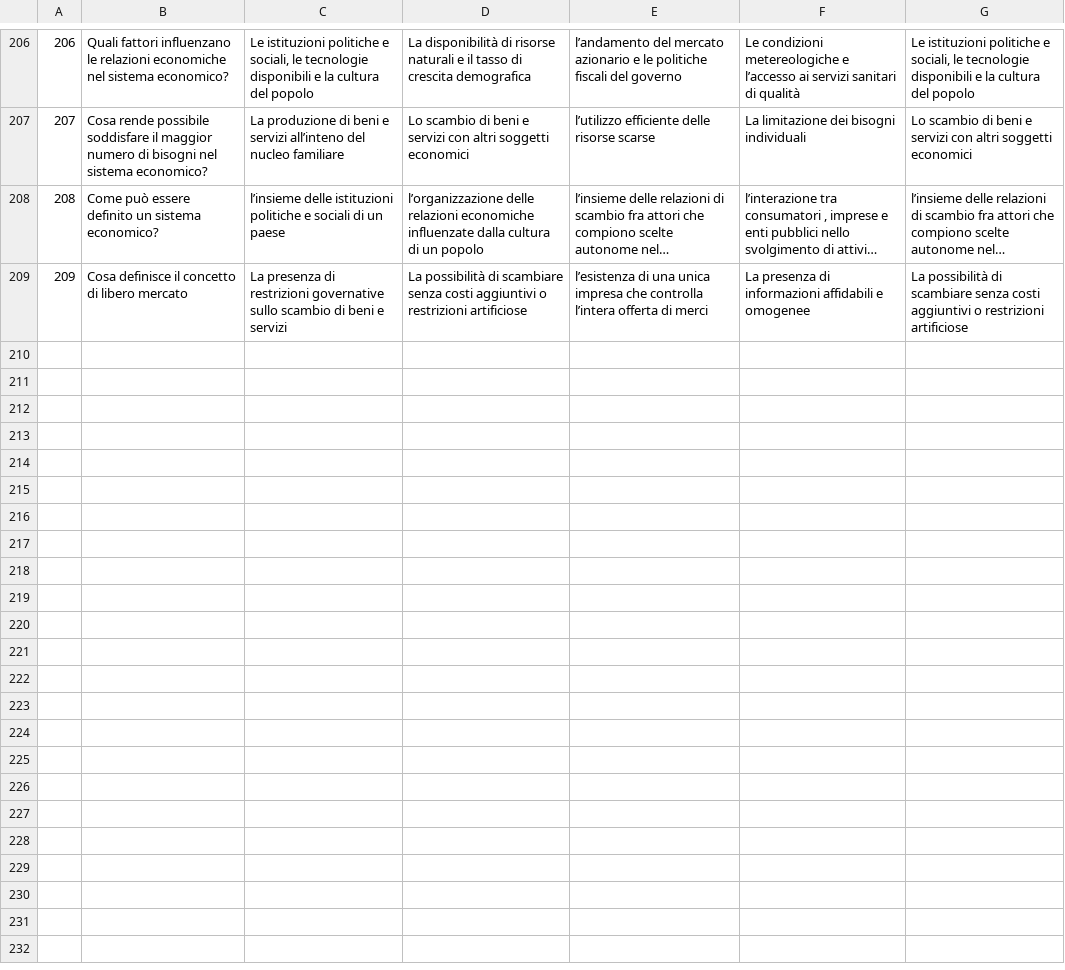
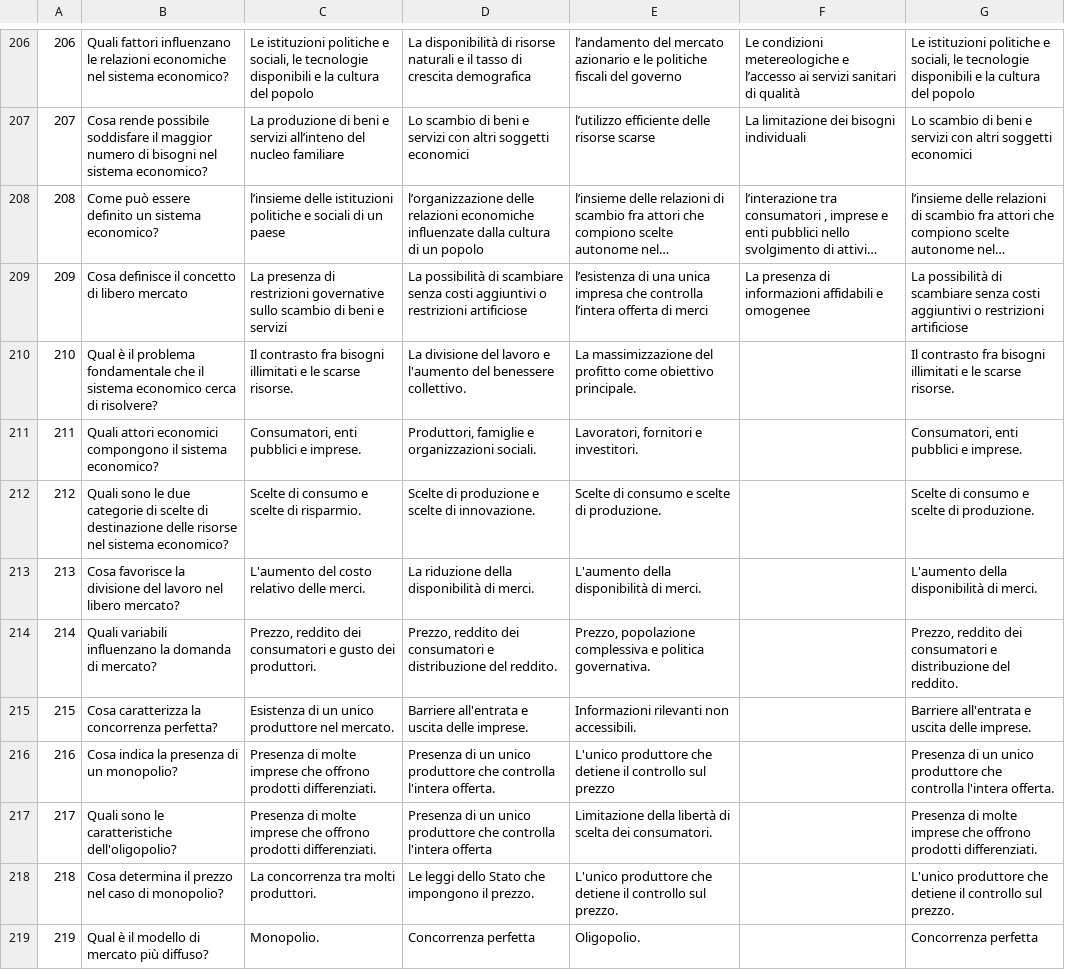
Before and after one commit to federicovolpe/quiz_per_csv, a CSV file: domande.csv, drawn as a sheet; only a part is shown, gaps mark what is left out; long unchanged cells end in ….

```diff
--- a/domande.csv
+++ b/domande.csv
@@ -209 +209,11 @@
 209;Cosa definisce il concetto di libero mercato;La presenza di restrizioni governative sullo scambio di beni e servizi;La possibilità di scambiare senza costi aggiuntivi o restrizioni artificiose;l’esistenza di una unica impresa che controlla l’intera offerta di merci ;La presenza di informazioni affidabili e omogenee;La possibilità di scambiare senza costi aggiuntivi o restrizioni artificiose
+210;Qual è il problema fondamentale che il sistema economico cerca di risolvere?;Il contrasto fra bisogni illimitati e le scarse risorse.;La divisione del lavoro e l'aumento del benessere collettivo.;La massimizzazione del profitto come obiettivo principale.;;Il contrasto fra bisogni illimitati e le scarse risorse.
+211;Quali attori economici compongono il sistema economico?;Consumatori, enti pubblici e imprese.;Produttori, famiglie e organizzazioni sociali.;Lavoratori, fornitori e investitori.;;Consumatori, enti pubblici e imprese.
+212;Quali sono le due categorie di scelte di destinazione delle risorse nel sistema economico?;Scelte di consumo e scelte di risparmio.;Scelte di produzione e scelte di innovazione.;Scelte di consumo e scelte di produzione.;;Scelte di consumo e scelte di produzione.
+213;Cosa favorisce la divisione del lavoro nel libero mercato?;L'aumento del costo relativo delle merci.;La riduzione della disponibilità di merci.;L'aumento della disponibilità di merci.;;L'aumento della disponibilità di merci.
+214;Quali variabili influenzano la domanda di mercato?;Prezzo, reddito dei consumatori e gusto dei produttori.;Prezzo, reddito dei consumatori e distribuzione del reddito.;Prezzo, popolazione complessiva e politica governativa.;;Prezzo, reddito dei consumatori e distribuzione del reddito.
+215;Cosa caratterizza la concorrenza perfetta?;Esistenza di un unico produttore nel mercato.;Barriere all'entrata e uscita delle imprese.;Informazioni rilevanti non accessibili.;;Barriere all'entrata e uscita delle imprese.
+216;Cosa indica la presenza di un monopolio?;Presenza di molte imprese che offrono prodotti differenziati.;Presenza di un unico produttore che controlla l'intera offerta.;L'unico produttore che detiene il controllo sul prezzo;;Presenza di un unico produttore che controlla l'intera offerta.
+217;Quali sono le caratteristiche dell'oligopolio?;Presenza di molte imprese che offrono prodotti differenziati.;Presenza di un unico produttore che controlla l'intera offerta;Limitazione della libertà di scelta dei consumatori.;;Presenza di molte imprese che offrono prodotti differenziati.
+218;Cosa determina il prezzo nel caso di monopolio?;La concorrenza tra molti produttori.;Le leggi dello Stato che impongono il prezzo.;L'unico produttore che detiene il controllo sul prezzo.;;L'unico produttore che detiene il controllo sul prezzo.
+219;Qual è il modello di mercato più diffuso?;Monopolio.;Concorrenza perfetta;Oligopolio.;;Concorrenza perfetta
```
Also changed, not shown: 2 other files.
